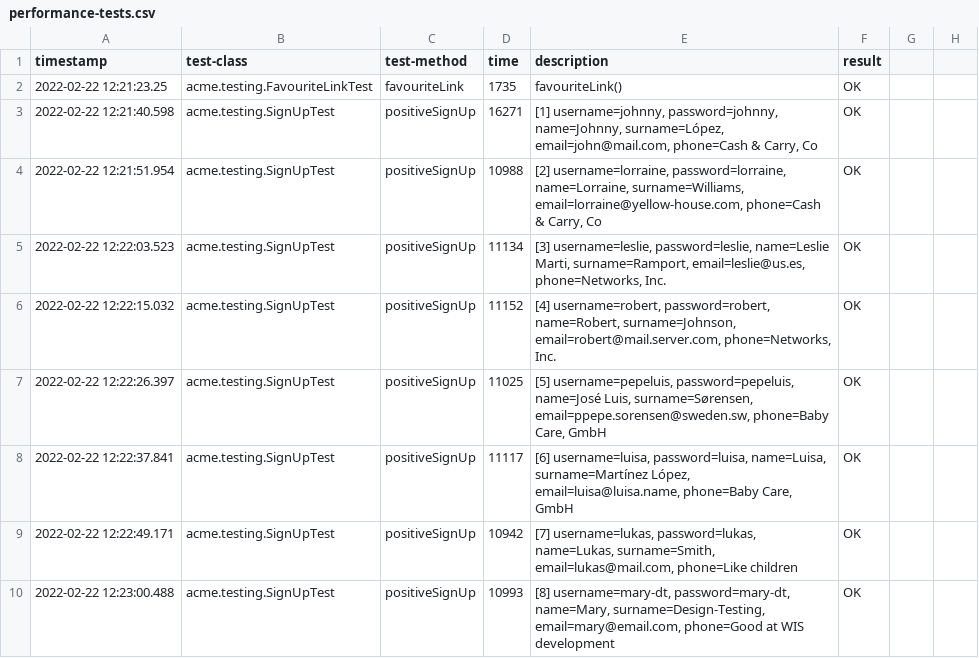
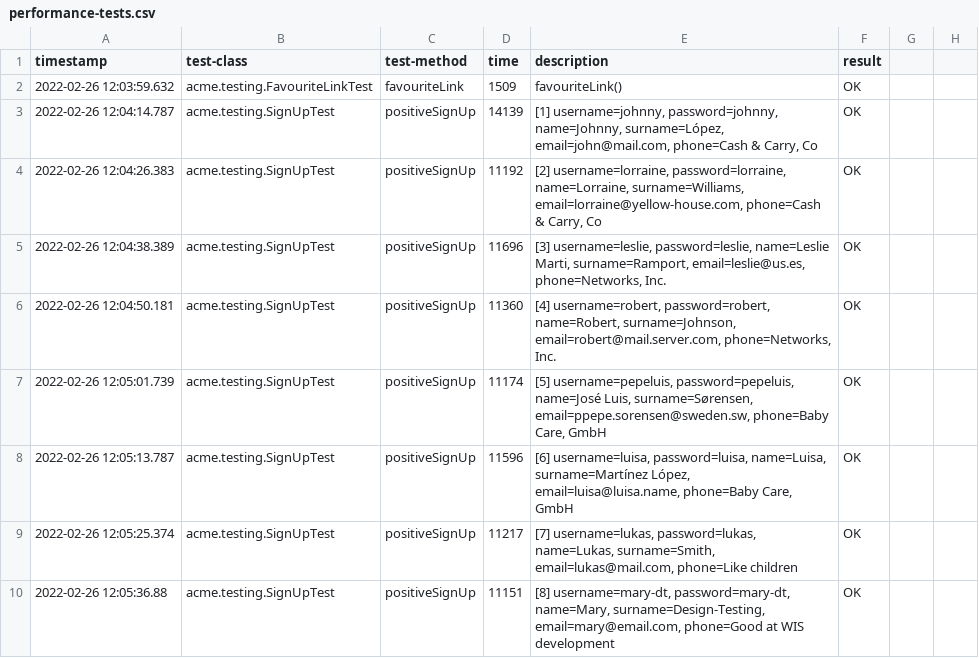
Before and after one commit to TomasCB24/Acme-Toolkits, a CSV file: logs/performance-tests.csv, drawn as a sheet; only a part is shown; the diff covers the shown part only; the diff names each change by its address in the sheet, - before the commit and + after, or states it on an @@ line.

```diff
--- a/logs/performance-tests.csv
+++ b/logs/performance-tests.csv
-A2 (timestamp): 2022-02-22 12:21:23.25
+A2 (timestamp): 2022-02-26 12:03:59.632
-D2 (time): 1735
+D2 (time): 1509
-A3 (timestamp): 2022-02-22 12:21:40.598
+A3 (timestamp): 2022-02-26 12:04:14.787
-D3 (time): 16271
+D3 (time): 14139
-A4 (timestamp): 2022-02-22 12:21:51.954
+A4 (timestamp): 2022-02-26 12:04:26.383
-D4 (time): 10988
+D4 (time): 11192
-A5 (timestamp): 2022-02-22 12:22:03.523
+A5 (timestamp): 2022-02-26 12:04:38.389
-D5 (time): 11134
+D5 (time): 11696
-A6 (timestamp): 2022-02-22 12:22:15.032
+A6 (timestamp): 2022-02-26 12:04:50.181
-D6 (time): 11152
+D6 (time): 11360
-A7 (timestamp): 2022-02-22 12:22:26.397
+A7 (timestamp): 2022-02-26 12:05:01.739
-D7 (time): 11025
+D7 (time): 11174
-A8 (timestamp): 2022-02-22 12:22:37.841
+A8 (timestamp): 2022-02-26 12:05:13.787
-D8 (time): 11117
+D8 (time): 11596
-A9 (timestamp): 2022-02-22 12:22:49.171
+A9 (timestamp): 2022-02-26 12:05:25.374
-D9 (time): 10942
+D9 (time): 11217
-A10 (timestamp): 2022-02-22 12:23:00.488
+A10 (timestamp): 2022-02-26 12:05:36.88
-D10 (time): 10993
+D10 (time): 11151
```
Also changed, not shown: 6 added rows and 9 edited cells elsewhere in this file, logs/performance-requests.csv, 13 other files.
